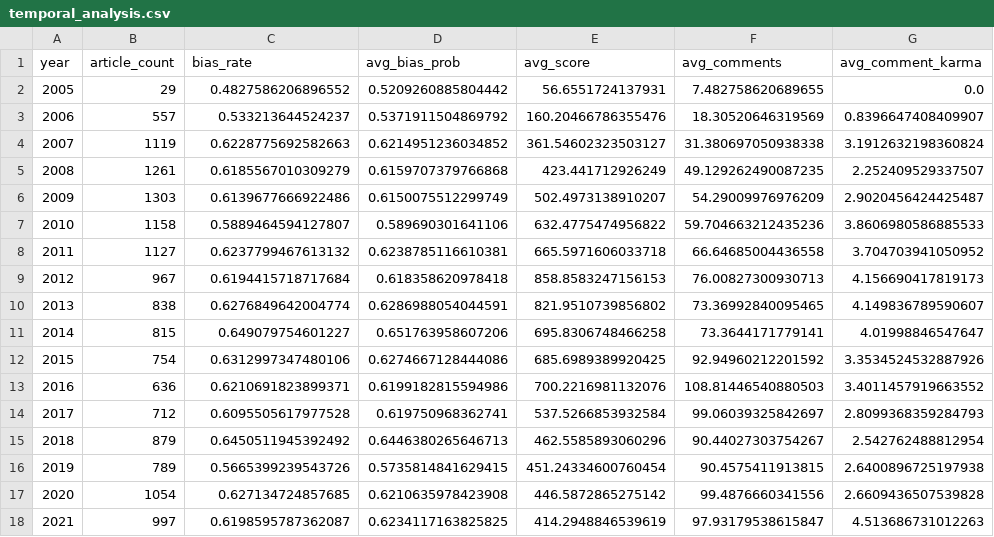
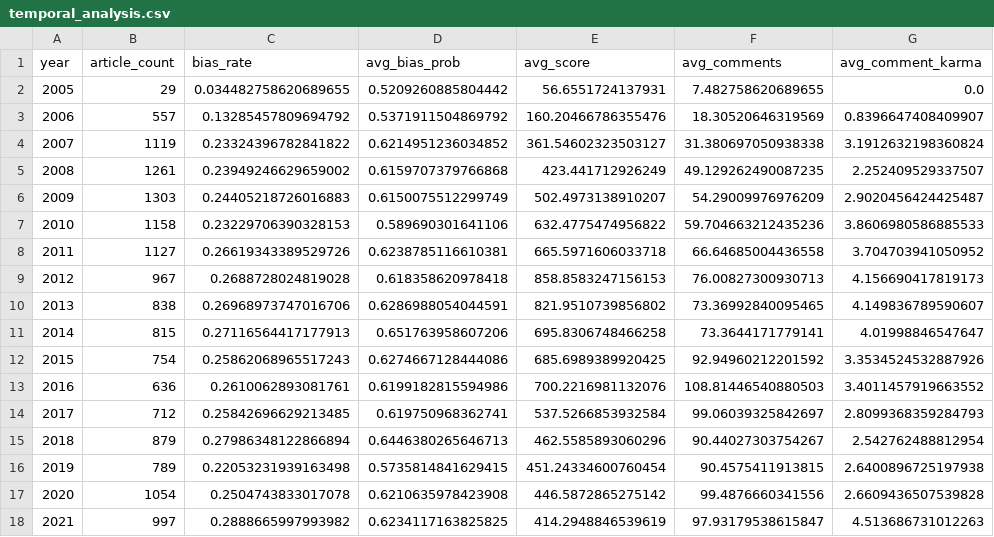
Before and after one commit to franfj/media-bias-mining-crowd, a CSV file: experiments/results/temporal_analysis.csv, drawn as a sheet; only a part is shown; the diff names each change by its address in the sheet, - before the commit and + after, or states it on an @@ line.

```diff
--- a/experiments/results/temporal_analysis.csv
+++ b/experiments/results/temporal_analysis.csv
-C2 (bias_rate): 0.4827586206896552
+C2 (bias_rate): 0.034482758620689655
-C3 (bias_rate): 0.533213644524237
+C3 (bias_rate): 0.13285457809694792
-C4 (bias_rate): 0.6228775692582663
+C4 (bias_rate): 0.23324396782841822
-C5 (bias_rate): 0.6185567010309279
+C5 (bias_rate): 0.23949246629659002
-C6 (bias_rate): 0.6139677666922486
+C6 (bias_rate): 0.24405218726016883
-C7 (bias_rate): 0.5889464594127807
+C7 (bias_rate): 0.23229706390328153
-C8 (bias_rate): 0.6237799467613132
+C8 (bias_rate): 0.26619343389529726
-C9 (bias_rate): 0.6194415718717684
+C9 (bias_rate): 0.2688728024819028
-C10 (bias_rate): 0.6276849642004774
+C10 (bias_rate): 0.26968973747016706
-C11 (bias_rate): 0.649079754601227
+C11 (bias_rate): 0.27116564417177913
-C12 (bias_rate): 0.6312997347480106
+C12 (bias_rate): 0.25862068965517243
-C13 (bias_rate): 0.6210691823899371
+C13 (bias_rate): 0.2610062893081761
-C14 (bias_rate): 0.6095505617977528
+C14 (bias_rate): 0.25842696629213485
-C15 (bias_rate): 0.6450511945392492
+C15 (bias_rate): 0.27986348122866894
-C16 (bias_rate): 0.5665399239543726
+C16 (bias_rate): 0.22053231939163498
-C17 (bias_rate): 0.627134724857685
+C17 (bias_rate): 0.2504743833017078
-C18 (bias_rate): 0.6198595787362087
+C18 (bias_rate): 0.2888665997993982
```
Also changed, not shown: experiments/results/correlation_matrix.csv, experiments/results/outlet_analysis.csv, 11 other files.
